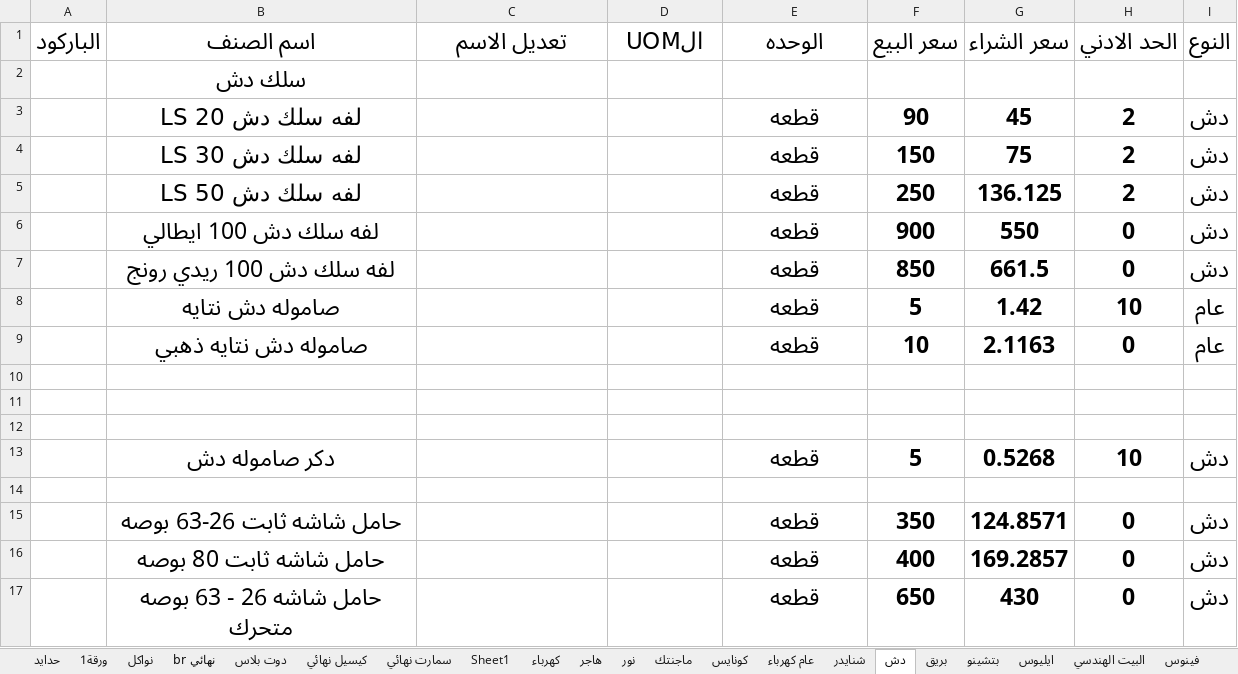
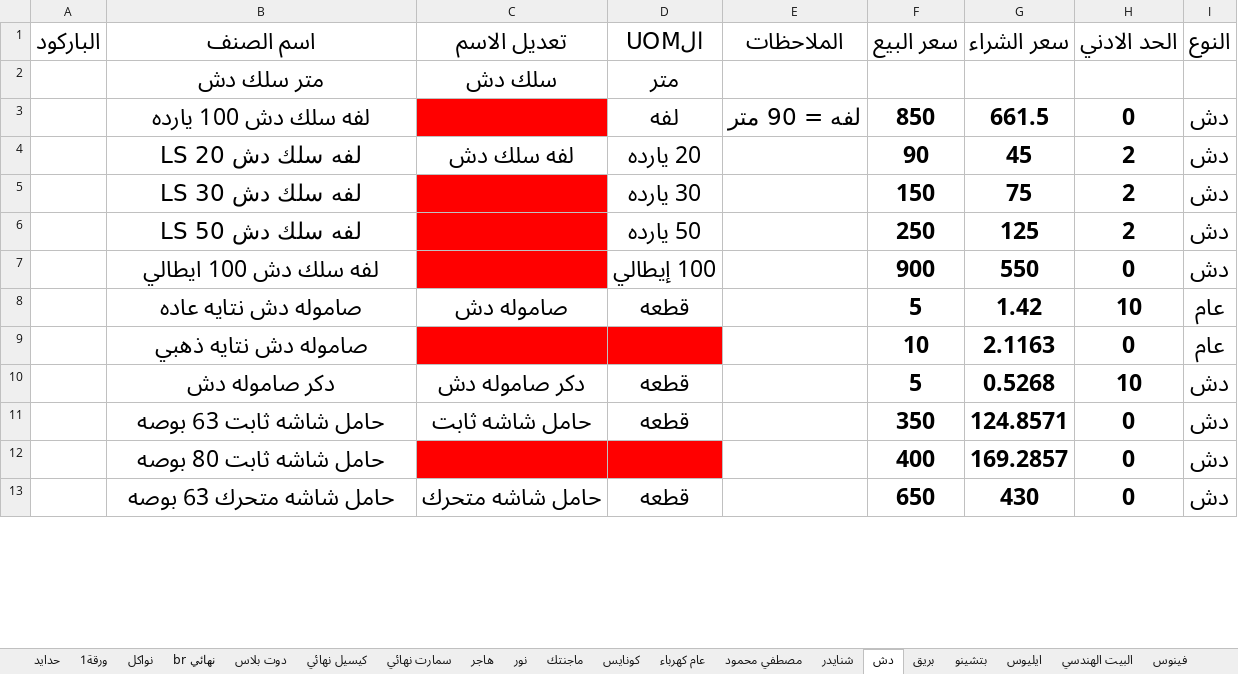
Before and after one commit to ahmedadeliteng/work, an Excel workbook: بنيان/اصناف تعديل لERPNEXT/ادوات صحيه - مجمع حسب النوع والباركود.xlsx, sheet دش, drawn as a sheet; only a part is shown; values as stored, in another font and other column widths than the file's, no borders; removed rows and columns are numbered as before the commit, all else as after; the diff covers the shown part only; the diff names each change by its address in the sheet, - before the commit and + after, or states it on an @@ line.

```diff
--- a/بنيان/اصناف تعديل لERPNEXT/ادوات صحيه - مجمع حسب النوع والباركود.xlsx (sheet دش)
+++ b/بنيان/اصناف تعديل لERPNEXT/ادوات صحيه - مجمع حسب النوع والباركود.xlsx (sheet دش)
-sheet tab: Sheet1
-sheet tab: كهرباء
+sheet tab: مصطفي محمود
-E1: الوحده
+E1: الملاحظات
-row 2:  | سلك دش
+row 2:  | متر سلك دش | سلك دش | متر
+row 3:  | لفه سلك دش 100 يارده |  | لفه | لفه = 90 متر | 850 | 661.5 | 0 | دش
-C4 (تعديل الاسم): (empty)
+C4 (تعديل الاسم): لفه سلك دش
-D4 (الUOM): (empty)
+D4 (الUOM): 20 يارده
-E4:E7 (الملاحظات): قطعه
+E4:E7 (الملاحظات): (empty)
-C5:C7 fill: none
+C5:C7 fill: #FF0000
-D5 (الUOM): (empty)
+D5 (الUOM): 30 يارده
-D6 (الUOM): (empty)
+D6 (الUOM): 50 يارده
-G6 (سعر الشراء): 136.125
+G6 (سعر الشراء): 125
-D7 (الUOM): (empty)
+D7 (الUOM): 100 إيطالي
-row 7:  | لفه سلك دش 100 ريدي رونج |  |  | قطعه | 850 | 661.5 | 0 | دش
-B8 (اسم الصنف): صاموله دش نتايه
+B8 (اسم الصنف): صاموله دش نتايه عاده
-C8 (تعديل الاسم): (empty)
+C8 (تعديل الاسم): صاموله دش
-D8 (الUOM): (empty)
+D8 (الUOM): قطعه
-E8:E9 (الملاحظات): قطعه
+E8:E9 (الملاحظات): (empty)
-C9:D9 fill: none
+C9:D9 fill: #FF0000
-row 10: (empty)
-row 11: (empty)
-row 12: (empty)
-C10 (تعديل الاسم): (empty)
+C10 (تعديل الاسم): دكر صاموله دش
-D10 (الUOM): (empty)
+D10 (الUOM): قطعه
-E10 (الملاحظات): قطعه
+E10 (الملاحظات): (empty)
-row 14: (empty)
-B11 (اسم الصنف): حامل شاشه ثابت 26-63 بوصه
+B11 (اسم الصنف): حامل شاشه ثابت 63 بوصه
-C11 (تعديل الاسم): (empty)
+C11 (تعديل الاسم): حامل شاشه ثابت
-D11 (الUOM): (empty)
+D11 (الUOM): قطعه
-E11:E13 (الملاحظات): قطعه
+E11:E13 (الملاحظات): (empty)
-C12:D12 fill: none
+C12:D12 fill: #FF0000
-B13 (اسم الصنف): حامل شاشه 26 - 63 بوصه متحرك
+B13 (اسم الصنف): حامل شاشه متحرك 63 بوصه
-C13 (تعديل الاسم): (empty)
+C13 (تعديل الاسم): حامل شاشه متحرك
-D13 (الUOM): (empty)
+D13 (الUOM): قطعه
```
Also changed, not shown: 5 removed rows, 24 edited cells and cell formats elsewhere in this sheet, sheet عام كهرباء, sheet فينوس, sheet سانشي, sheet ايليوس, sheet هاجر, sheet البيت الهندسي, 3 more sheets, بنيان/اصناف تعديل لERPNEXT/بويات.xlsx, 1 other file.
